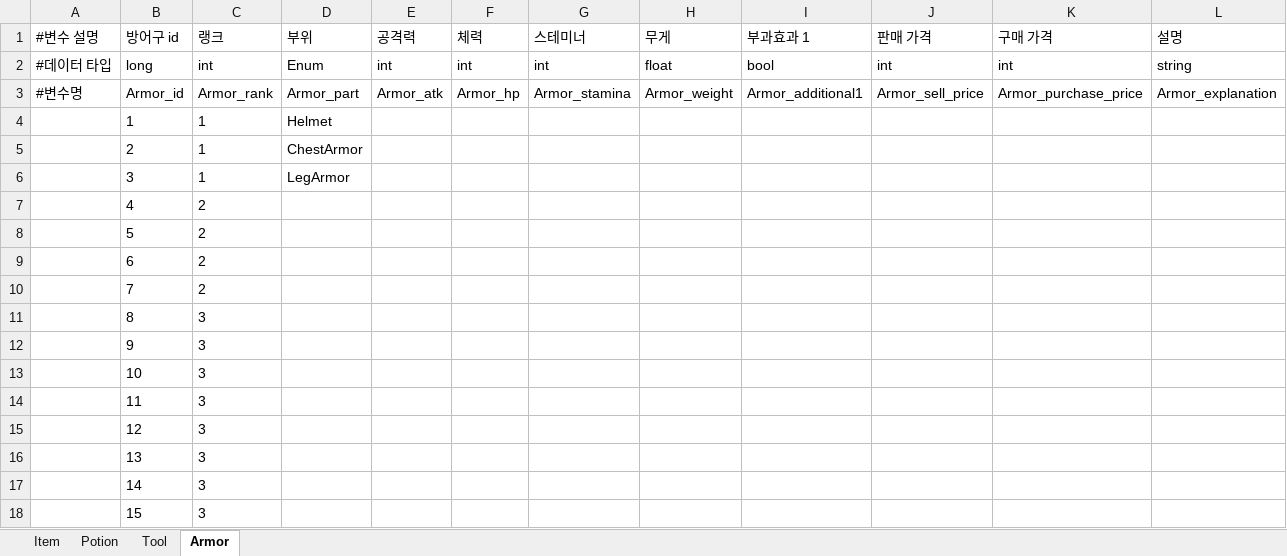
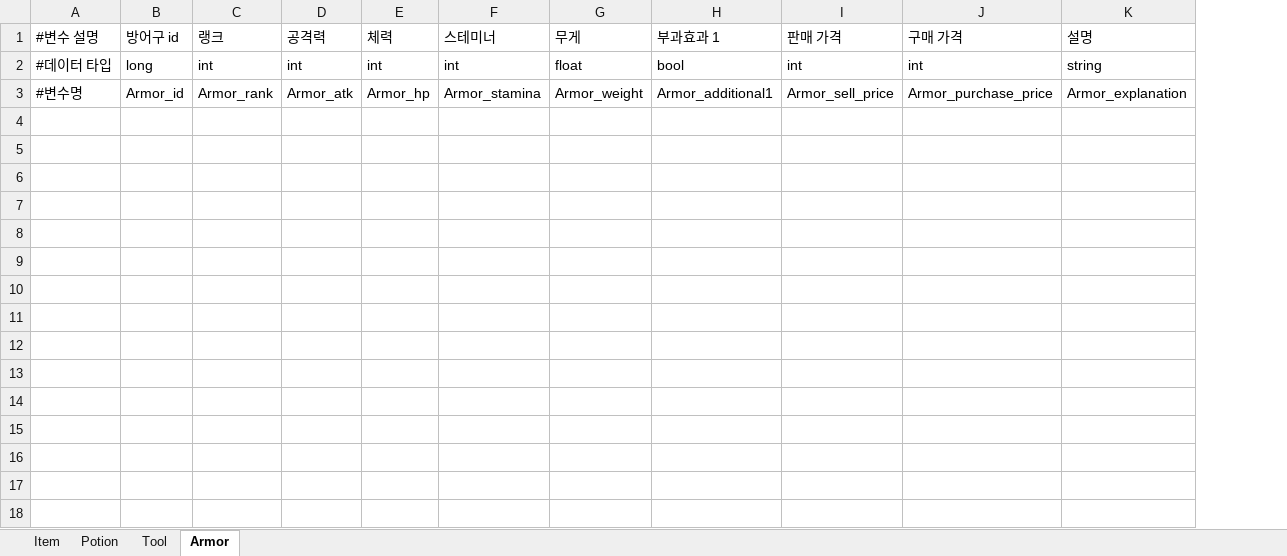
Before and after one commit to catsnakedog/DungeonRPGDataFile, an Excel workbook: Item_Info.xlsx, sheet Armor, drawn as a sheet; values as stored, in another font and other column widths than the file's, no borders; the diff names each change by its address in the sheet, - before the commit and + after, or states it on an @@ line.

Commit message:
enum 삭제

```diff
--- a/Item_Info.xlsx (sheet Armor)
+++ b/Item_Info.xlsx (sheet Armor)
-column D (부위), rows 2-3: Enum | Armor_part
-row 4:  | 1 | 1 | Helmet
-row 5:  | 2 | 1 | ChestArmor
-row 6:  | 3 | 1 | LegArmor
-row 7:  | 4 | 2
-row 8:  | 5 | 2
-row 9:  | 6 | 2
-row 10:  | 7 | 2
-row 11:  | 8 | 3
-row 12:  | 9 | 3
-row 13:  | 10 | 3
-row 14:  | 11 | 3
-row 15:  | 12 | 3
-row 16:  | 13 | 3
-row 17:  | 14 | 3
-row 18:  | 15 | 3
```
Also changed, not shown: sheet Tool, sheet Item, sheet Potion.
